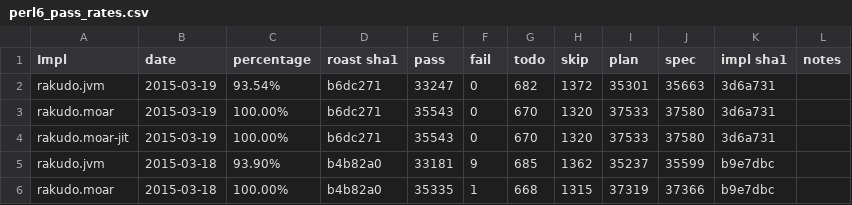
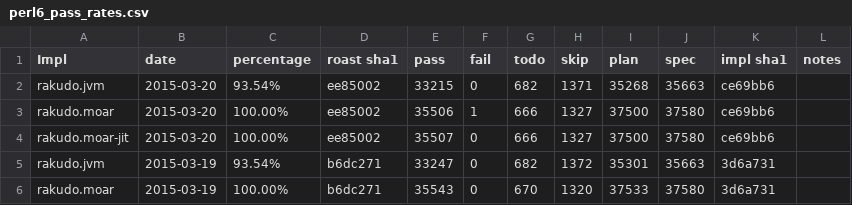
Before and after one commit to coke/perl6-roast-data, a CSV file: perl6_pass_rates.csv, drawn as a sheet; only a part is shown; the shorter side is filled out with more unchanged rows; the diff names each change by its address in the sheet, - before the commit and + after, or states it on an @@ line.

```diff
--- a/perl6_pass_rates.csv
+++ b/perl6_pass_rates.csv
+row 2: rakudo.jvm | 2015-03-20 | 93.54% | ee85002 | 33215 | 0 | 682 | 1371 | 35268 | 35663 | ce69bb6
+row 3: rakudo.moar | 2015-03-20 | 100.00% | ee85002 | 35506 | 1 | 666 | 1327 | 37500 | 37580 | ce69bb6
+row 4: rakudo.moar-jit | 2015-03-20 | 100.00% | ee85002 | 35507 | 0 | 666 | 1327 | 37500 | 37580 | ce69bb6
```
Also changed, not shown: 8 other files.
